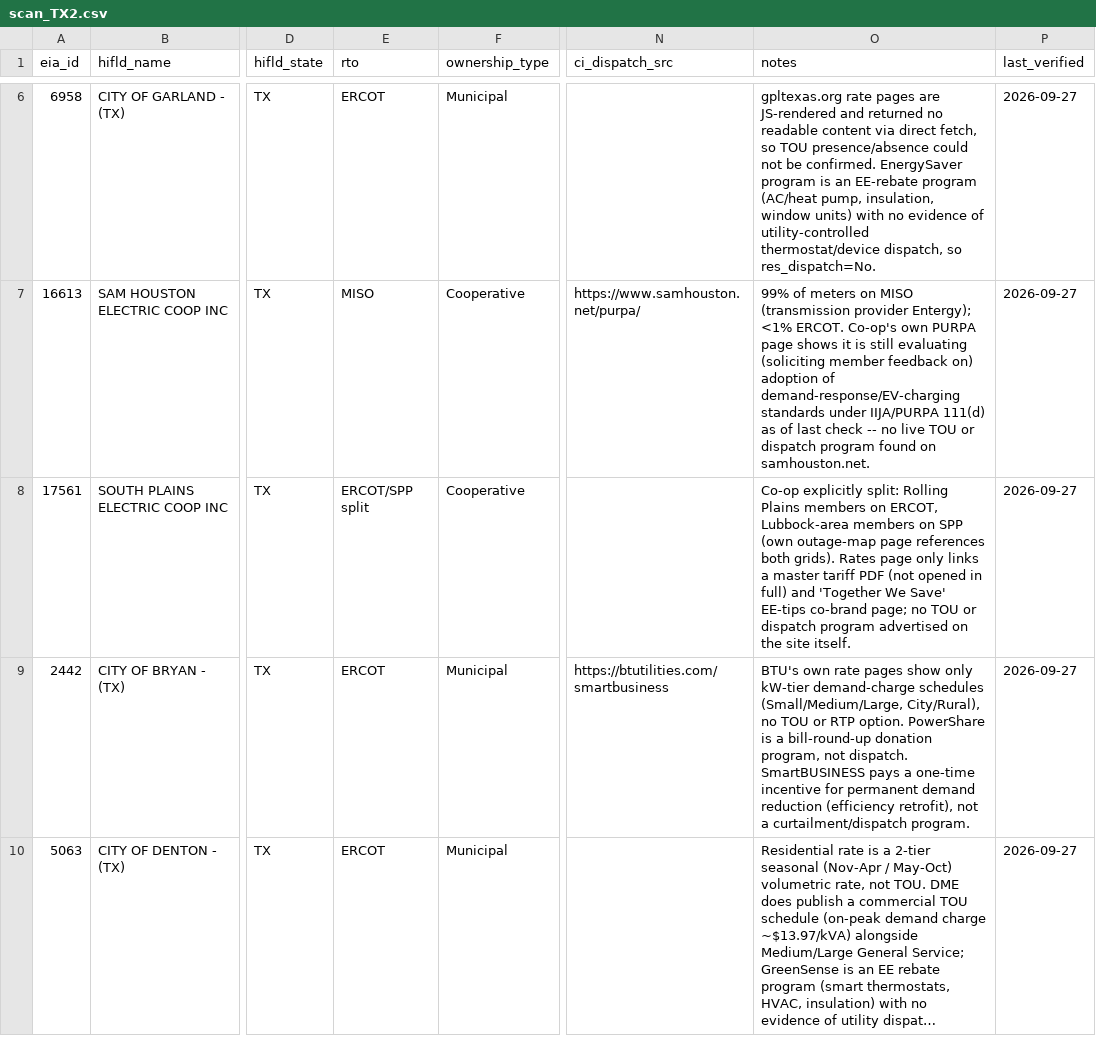
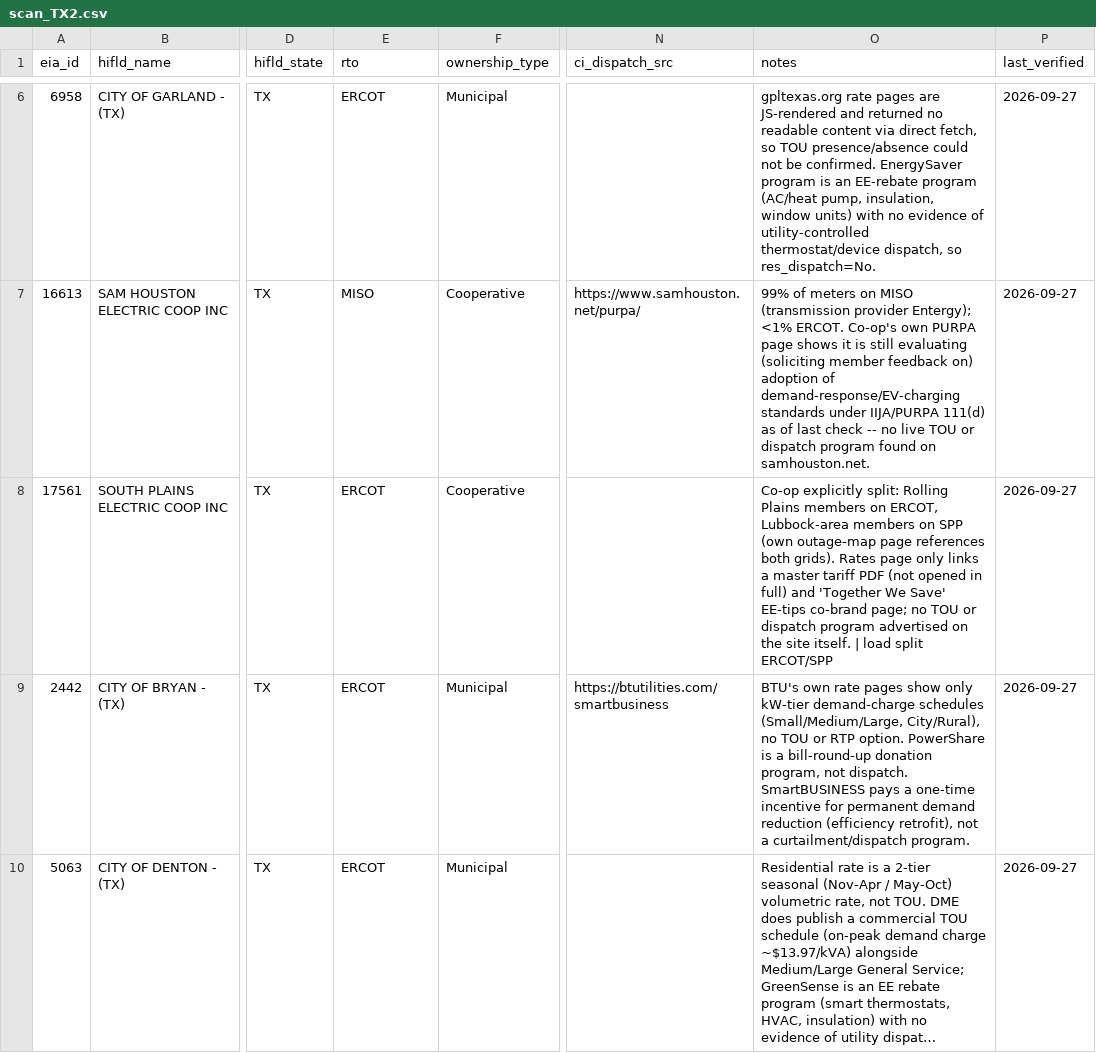
Before and after one commit to nap7645/utility-map, a CSV file: data/raw/presence_scan/scan_TX2.csv, drawn as a sheet; only a part is shown, gaps mark what is left out; long unchanged cells end in …; the diff names each change by its address in the sheet, - before the commit and + after, or states it on an @@ line.

```diff
--- a/data/raw/presence_scan/scan_TX2.csv
+++ b/data/raw/presence_scan/scan_TX2.csv
-E8 (rto): ERCOT/SPP split
+E8 (rto): ERCOT
-O8 (notes): …site itself.
+O8 (notes): …site itself. | load split ERCOT/SPP
```
Also changed, not shown: data/raw/hifld_over10k.csv, 10 other files.
